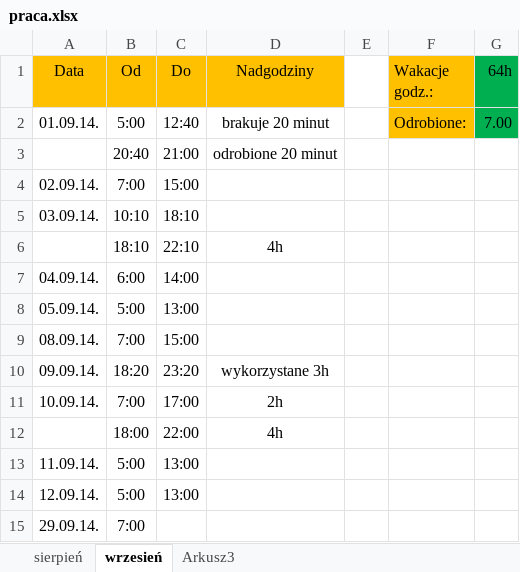
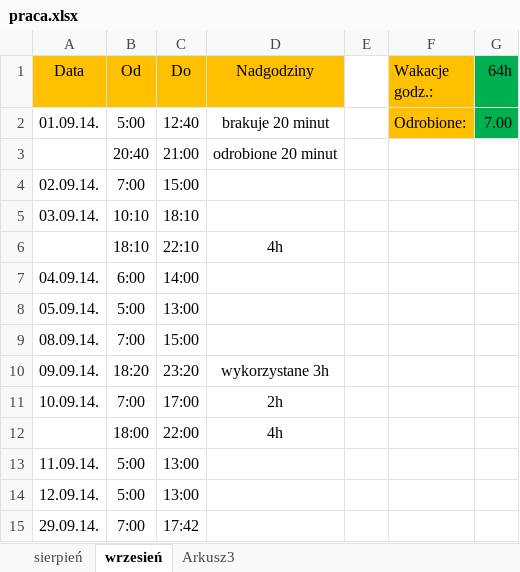
Before and after one commit to Paul119/praca, an Excel workbook: praca.xlsx, sheet wrzesień, drawn as a sheet; values as stored, in another font and other column widths than the file's, no borders; the diff names each change by its address in the sheet, - before the commit and + after, or states it on an @@ line.

Commit message:
praca 29.09.14.

```diff
--- a/praca.xlsx (sheet wrzesień)
+++ b/praca.xlsx (sheet wrzesień)
-C15 (Do): (empty)
+C15 (Do): 17:42
```
Also changed, not shown: 3 other files.
